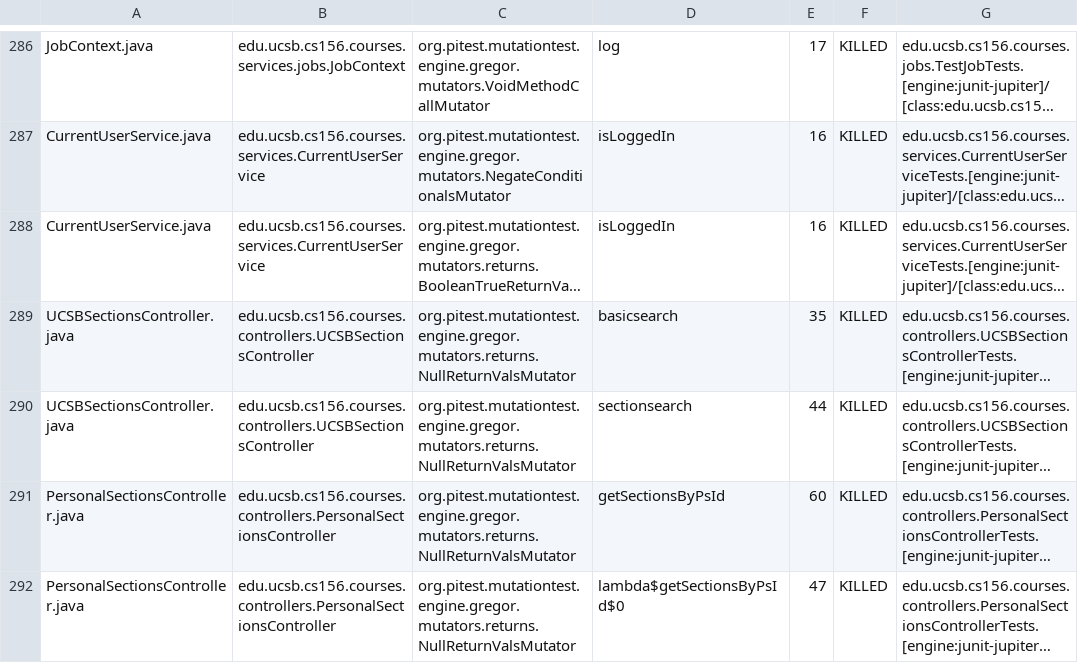
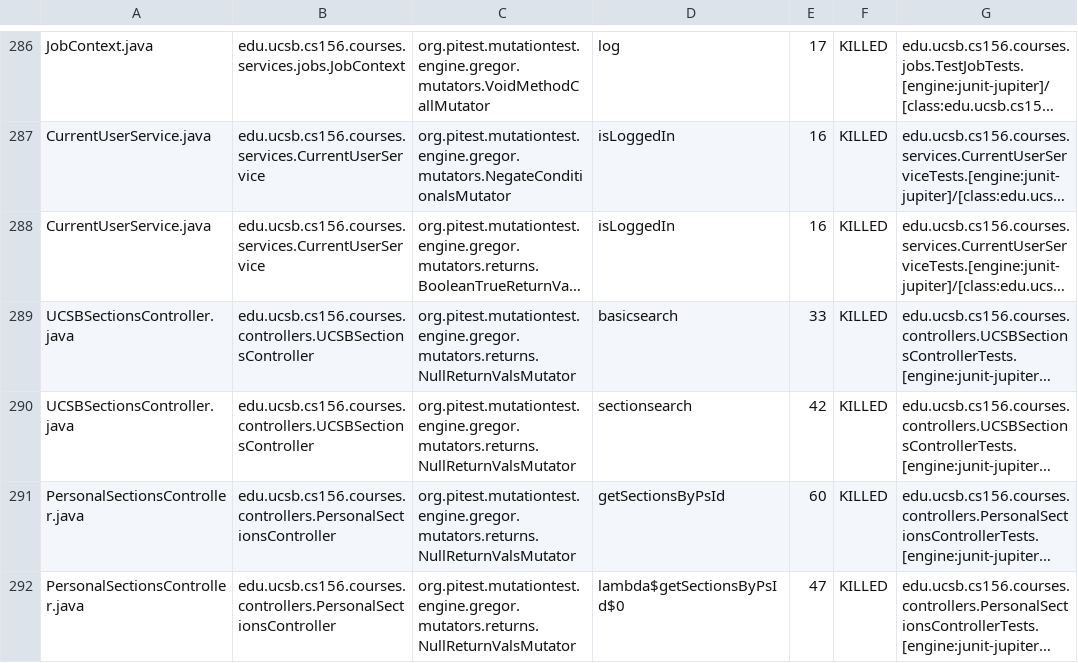
Before and after one commit to ucsb-cs156-f23/proj-courses-f23-7pm-1, a CSV file: prs/19/pitest/mutations.csv, drawn as a sheet; only a part is shown, gaps mark what is left out; long unchanged cells end in …; the diff covers the shown part only; the diff names each change by its address in the sheet, - before the commit and + after, or states it on an @@ line.

```diff
--- a/prs/19/pitest/mutations.csv
+++ b/prs/19/pitest/mutations.csv
-E289: 35
+E289: 33
-E290: 44
+E290: 42
```
Also changed, not shown: 70 edited cells elsewhere in this file, 39 other files.
